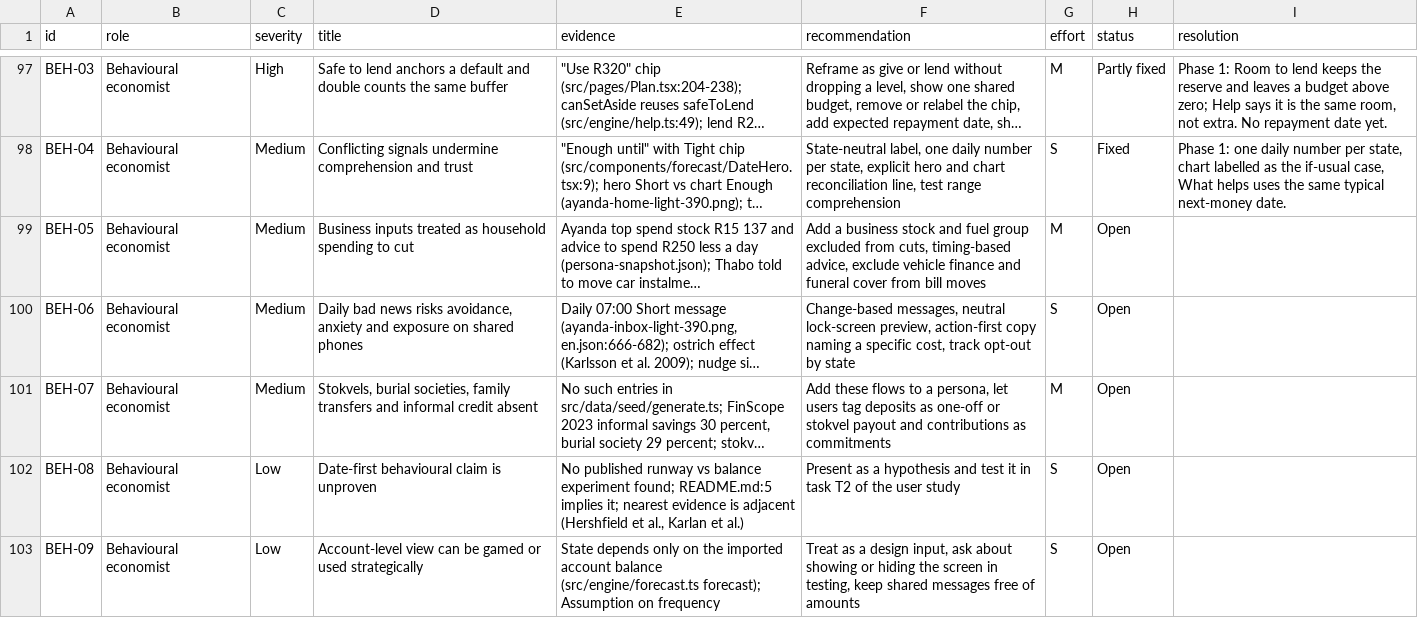
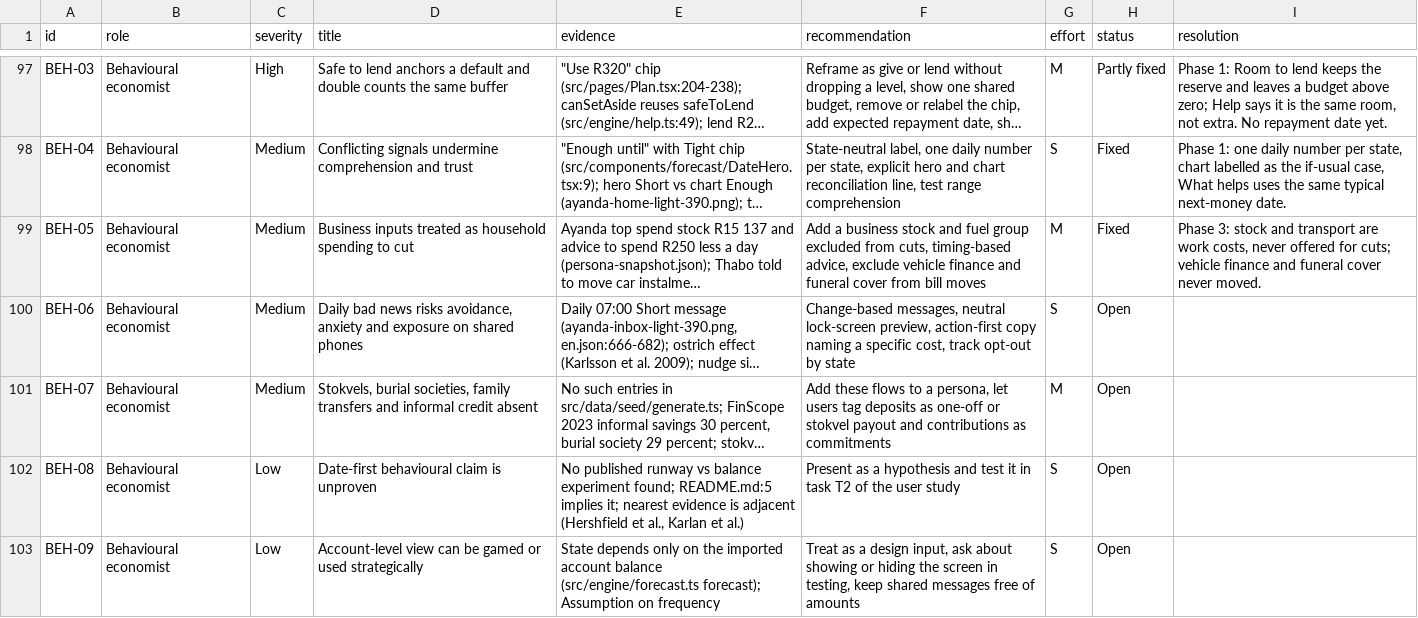
Before and after one commit to matamela-m/tengo-finance, a CSV file: docs/review/findings.csv, drawn as a sheet; only a part is shown, gaps mark what is left out; long unchanged cells end in …; the diff covers the shown part only; the diff names each change by its address in the sheet, - before the commit and + after, or states it on an @@ line.

```diff
--- a/docs/review/findings.csv
+++ b/docs/review/findings.csv
-H99 (status): Open
+H99 (status): Fixed
-I99 (resolution): (empty)
+I99 (resolution): Phase 3: stock and transport are work costs, never offered for cuts; vehicle finance and funeral cover never moved.
```
Also changed, not shown: 54 edited cells elsewhere in this file, 49 other files.
